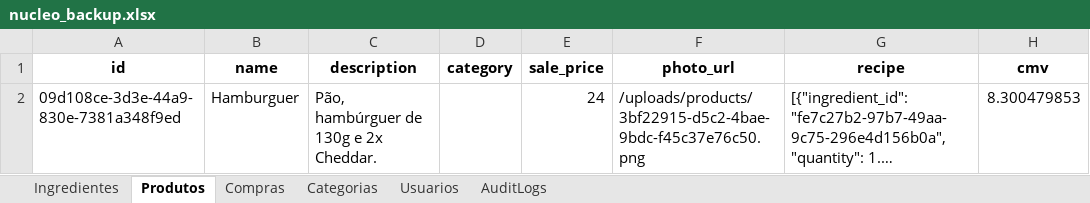
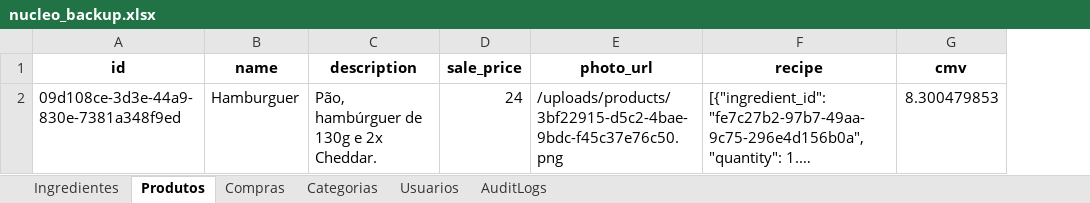
Before and after one commit to OAddad/Nucleo-Beta, an Excel workbook: backend/data_backup/nucleo_backup.xlsx, sheet Produtos, drawn as a sheet; only a part is shown; long unchanged cells end in …; values as stored, in another font and other column widths than the file's, no borders; the diff names each change by its address in the sheet, - before the commit and + after, or states it on an @@ line.

```diff
--- a/backend/data_backup/nucleo_backup.xlsx (sheet Produtos)
+++ b/backend/data_backup/nucleo_backup.xlsx (sheet Produtos)
-column D (category), empty
```
Also changed, not shown: sheet Usuarios.
